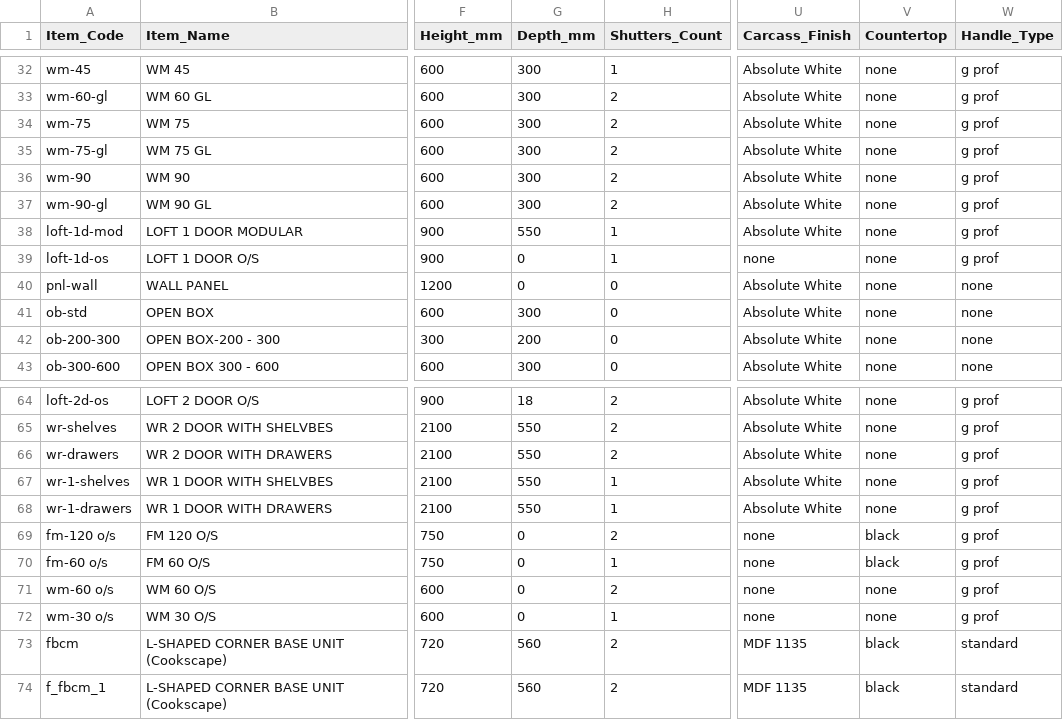
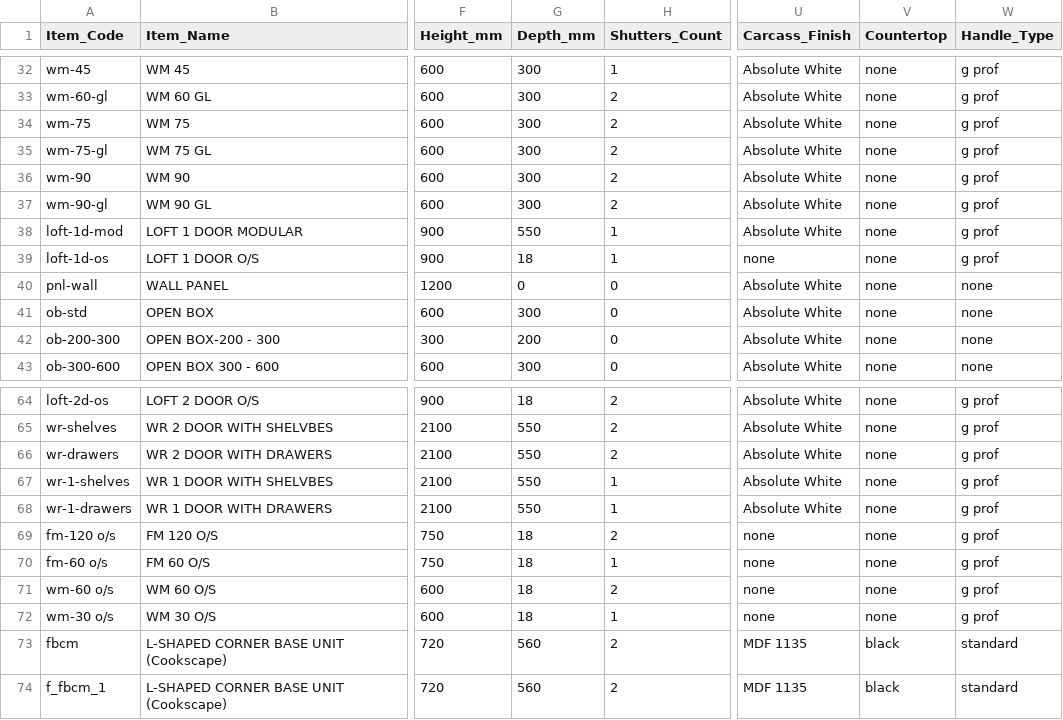
Before and after one commit to webappcookscape/Orbix_studio, a CSV file: units.csv, drawn as a sheet; only a part is shown, gaps mark what is left out; the diff names each change by its address in the sheet, - before the commit and + after, or states it on an @@ line.

```diff
--- a/units.csv
+++ b/units.csv
-G39 (Depth_mm): 0
+G39 (Depth_mm): 18
-G69:G72 (Depth_mm): 0
+G69:G72 (Depth_mm): 18
-V69:V70 (Countertop): black
+V69:V70 (Countertop): none
```
Also changed, not shown: units_import_template.csv, 9 other files.
